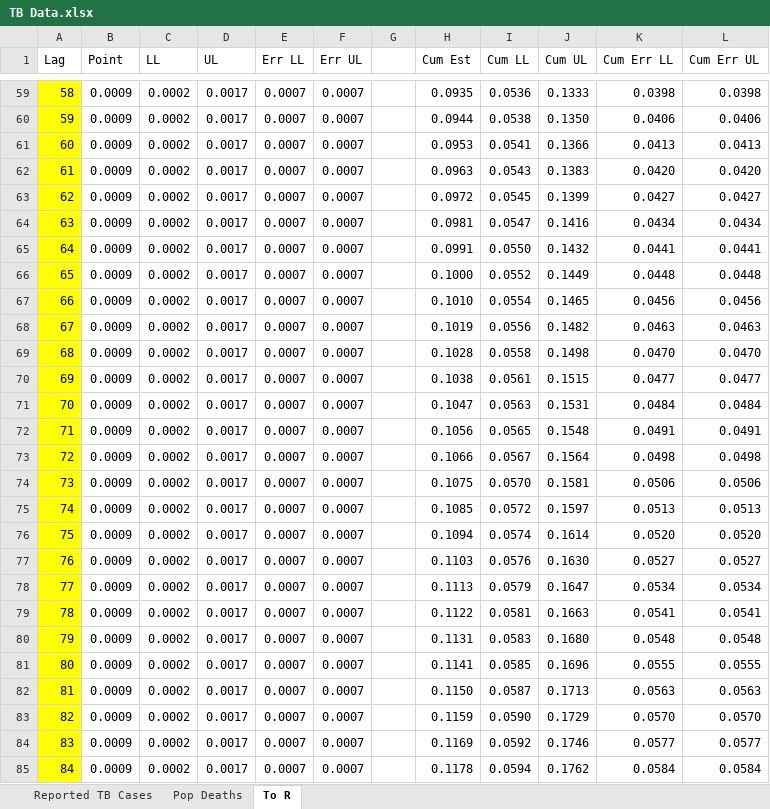
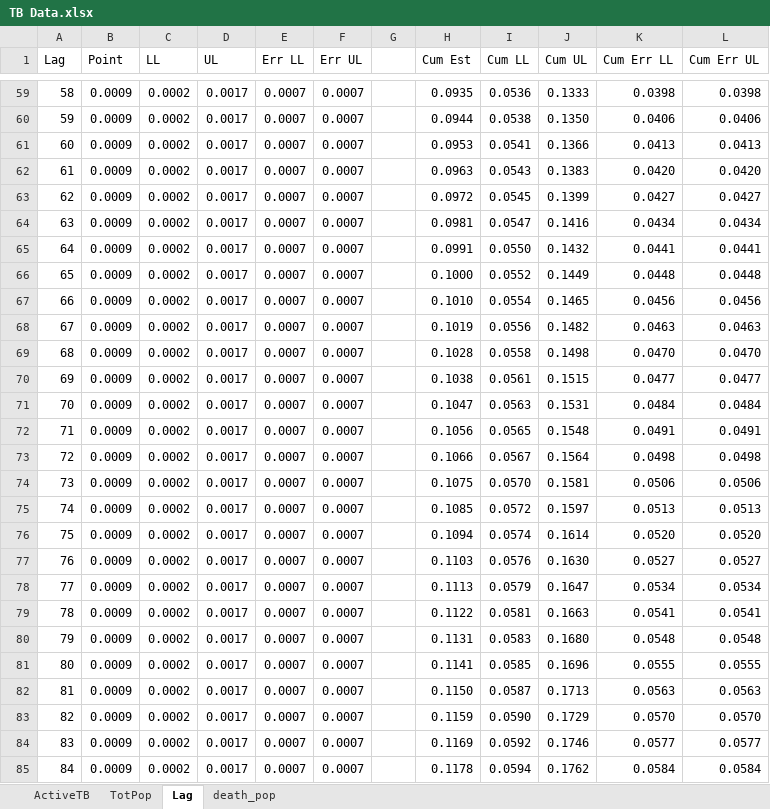
Before and after one commit to amirzazadeh/LTBI_BACK, an Excel workbook: TB Data.xlsx, sheet Lag, drawn as a sheet; only a part is shown, gaps mark what is left out; values as stored, in another font and other column widths than the file's, no borders; charts and pictures not drawn; the diff covers the shown part only; the diff names each change by its address in the sheet, - before the commit and + after, or states it on an @@ line.

```diff
--- a/TB Data.xlsx (sheet Lag)
+++ b/TB Data.xlsx (sheet Lag)
-sheet tab: Reported TB Cases
+sheet tab: ActiveTB
-sheet tab: Pop Deaths
+sheet tab: TotPop
-sheet tab: To R
+sheet tab: Lag
+sheet tab: death_pop
-A59:A85 fill: #FFFF00
+A59:A85 fill: none
```
Also changed, not shown: cell formats elsewhere in this sheet, sheet ActiveTB, sheet TotPop, charts or pictures, 2 other files.
